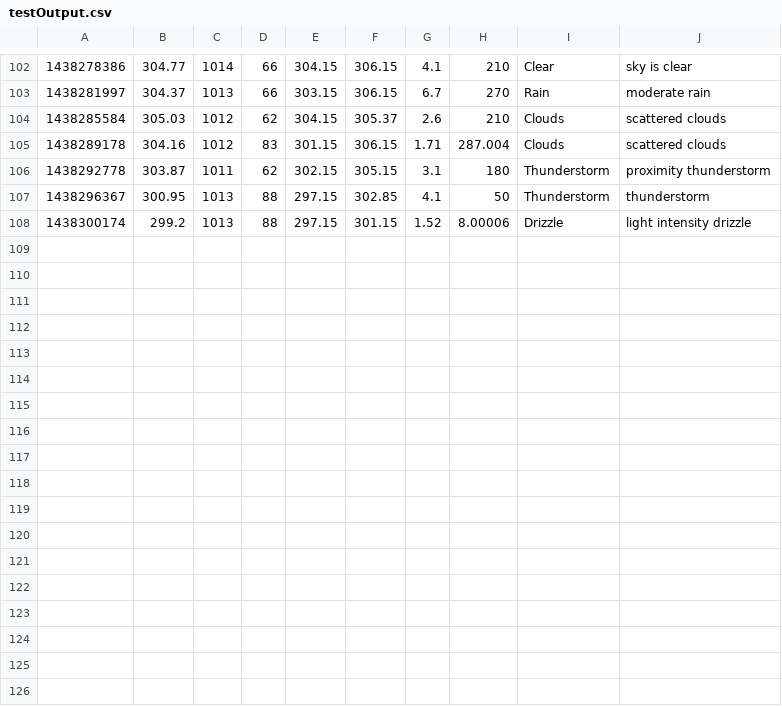
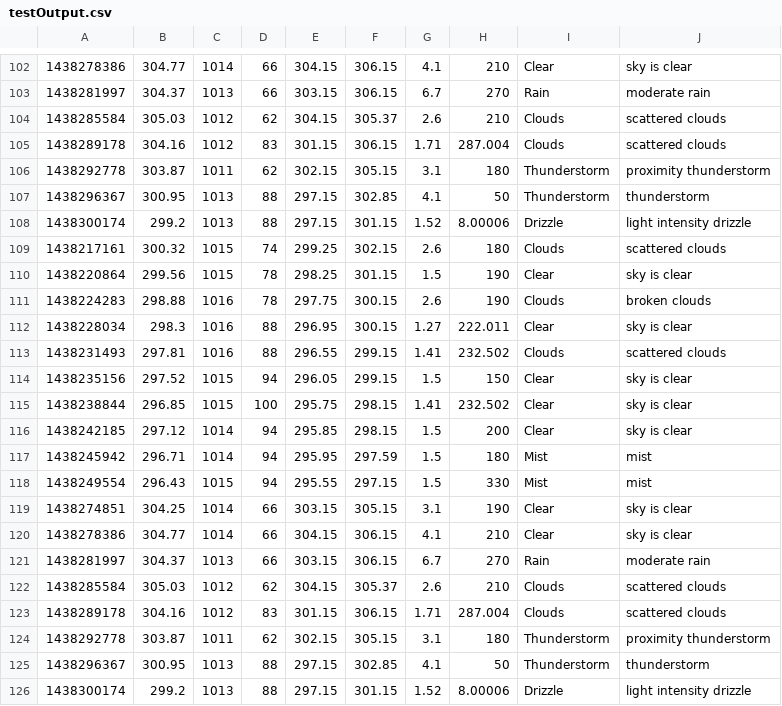
Before and after one commit to Marcus-Rosti/CS_5010_Project, a CSV file: data/testOutput.csv, drawn as a sheet; only a part is shown, gaps mark what is left out.

Commit message:
Added output_file argument to JSONParser

```diff
--- a/data/testOutput.csv
+++ b/data/testOutput.csv
@@ -108 +108,19 @@
 1438300174,299.2,1013,88,297.15,301.15,1.52,8.00006,Drizzle,light intensity drizzle
+1438217161,300.32,1015,74,299.25,302.15,2.6,180,Clouds,scattered clouds
+1438220864,299.56,1015,78,298.25,301.15,1.5,190,Clear,sky is clear
+1438224283,298.88,1016,78,297.75,300.15,2.6,190,Clouds,broken clouds
+1438228034,298.3,1016,88,296.95,300.15,1.27,222.011,Clear,sky is clear
+1438231493,297.81,1016,88,296.55,299.15,1.41,232.502,Clouds,scattered clouds
+1438235156,297.52,1015,94,296.05,299.15,1.5,150,Clear,sky is clear
+1438238844,296.85,1015,100,295.75,298.15,1.41,232.502,Clear,sky is clear
+1438242185,297.12,1014,94,295.85,298.15,1.5,200,Clear,sky is clear
+1438245942,296.71,1014,94,295.95,297.59,1.5,180,Mist,mist
+1438249554,296.43,1015,94,295.55,297.15,1.5,330,Mist,mist
+1438274851,304.25,1014,66,303.15,305.15,3.1,190,Clear,sky is clear
+1438278386,304.77,1014,66,304.15,306.15,4.1,210,Clear,sky is clear
+1438281997,304.37,1013,66,303.15,306.15,6.7,270,Rain,moderate rain
+1438285584,305.03,1012,62,304.15,305.37,2.6,210,Clouds,scattered clouds
+1438289178,304.16,1012,83,301.15,306.15,1.71,287.004,Clouds,scattered clouds
+1438292778,303.87,1011,62,302.15,305.15,3.1,180,Thunderstorm,proximity thunderstorm
+1438296367,300.95,1013,88,297.15,302.85,4.1,50,Thunderstorm,thunderstorm
+1438300174,299.2,1013,88,297.15,301.15,1.52,8.00006,Drizzle,light intensity drizzle
```
Also changed, not shown: 1 other file.
